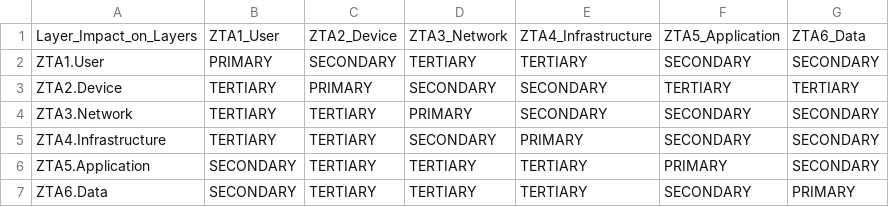
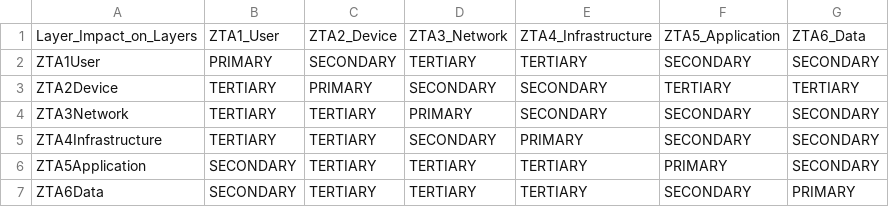
Before and after one commit to XPukar/ZTLcsv, a CSV file: ZTL Blast radius.csv, drawn as a sheet.

Commit message:
Update ZTL Blast radius.csv

```diff
--- a/ZTL Blast radius.csv
+++ b/ZTL Blast radius.csv
@@ -1,7 +1,7 @@
 Layer_Impact_on_Layers,ZTA1_User,ZTA2_Device,ZTA3_Network,ZTA4_Infrastructure,ZTA5_Application,ZTA6_Data
-ZTA1.User,PRIMARY,SECONDARY,TERTIARY,TERTIARY,SECONDARY,SECONDARY
-ZTA2.Device,TERTIARY,PRIMARY,SECONDARY,SECONDARY,TERTIARY,TERTIARY
-ZTA3.Network,TERTIARY,TERTIARY,PRIMARY,SECONDARY,SECONDARY,SECONDARY
-ZTA4.Infrastructure,TERTIARY,TERTIARY,SECONDARY,PRIMARY,SECONDARY,SECONDARY
-ZTA5.Application,SECONDARY,TERTIARY,TERTIARY,TERTIARY,PRIMARY,SECONDARY
-ZTA6.Data,SECONDARY,TERTIARY,TERTIARY,TERTIARY,SECONDARY,PRIMARY
+ZTA1User,PRIMARY,SECONDARY,TERTIARY,TERTIARY,SECONDARY,SECONDARY
+ZTA2Device,TERTIARY,PRIMARY,SECONDARY,SECONDARY,TERTIARY,TERTIARY
+ZTA3Network,TERTIARY,TERTIARY,PRIMARY,SECONDARY,SECONDARY,SECONDARY
+ZTA4Infrastructure,TERTIARY,TERTIARY,SECONDARY,PRIMARY,SECONDARY,SECONDARY
+ZTA5Application,SECONDARY,TERTIARY,TERTIARY,TERTIARY,PRIMARY,SECONDARY
+ZTA6Data,SECONDARY,TERTIARY,TERTIARY,TERTIARY,SECONDARY,PRIMARY
```
